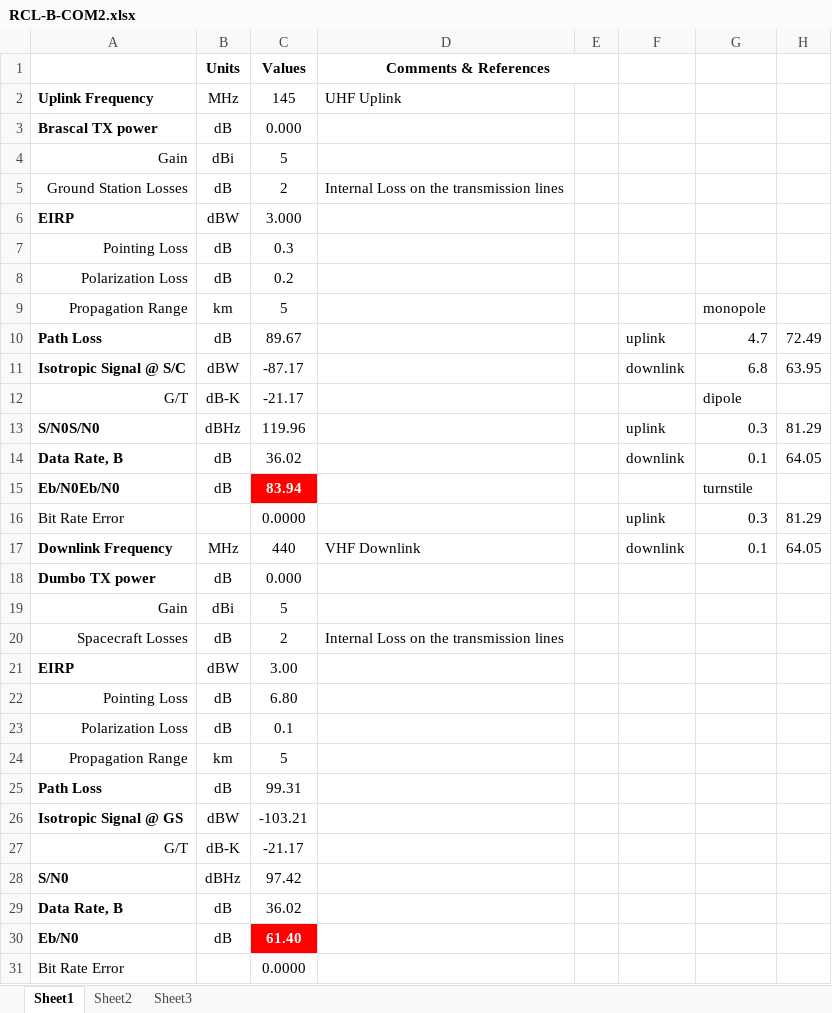
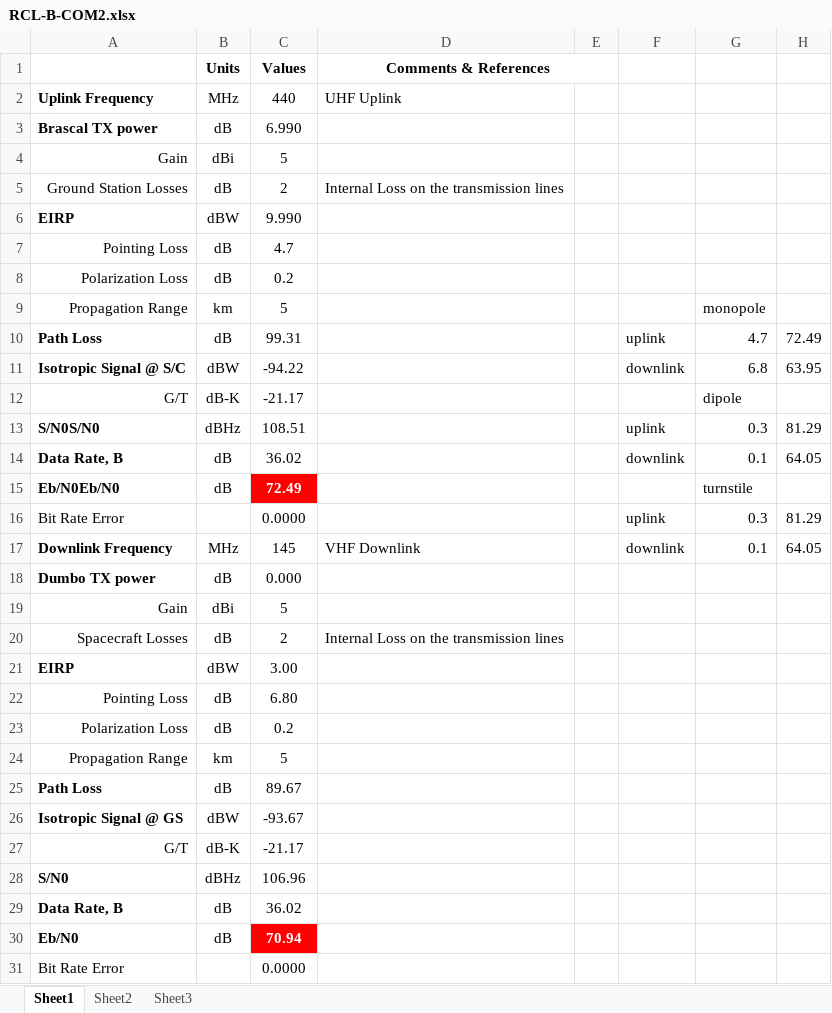
Before and after one commit to RascalSeniorDesign/Preliminary-Design, an Excel workbook: Communication (COM)/Budgets/RCL-B-COM2.xlsx, sheet Sheet1, drawn as a sheet; values as stored, in another font and other column widths than the file's, no borders; conditional formats not drawn; the diff names each change by its address in the sheet, - before the commit and + after, or states it on an @@ line.

```diff
--- a/Communication (COM)/Budgets/RCL-B-COM2.xlsx (sheet Sheet1)
+++ b/Communication (COM)/Budgets/RCL-B-COM2.xlsx (sheet Sheet1)
-C2 (Values): 145
+C2 (Values): 440
-C3 (Values): 0.000
+C3 (Values): 6.990
-C6 (Values): 3.000
+C6 (Values): 9.990
-C7 (Values): 0.3
+C7 (Values): 4.7
-C10 (Values): 89.67
+C10 (Values): 99.31
-C11 (Values): -87.17
+C11 (Values): -94.22
-C13 (Values): 119.96
+C13 (Values): 108.51
-C15 (Values): 83.94
+C15 (Values): 72.49
-C17 (Values): 440
+C17 (Values): 145
-C23 (Values): 0.1
+C23 (Values): 0.2
-C25 (Values): 99.31
+C25 (Values): 89.67
-C26 (Values): -103.21
+C26 (Values): -93.67
-C28 (Values): 97.42
+C28 (Values): 106.96
-C30 (Values): 61.40
+C30 (Values): 70.94
```
Also changed, not shown: 1 other file.
